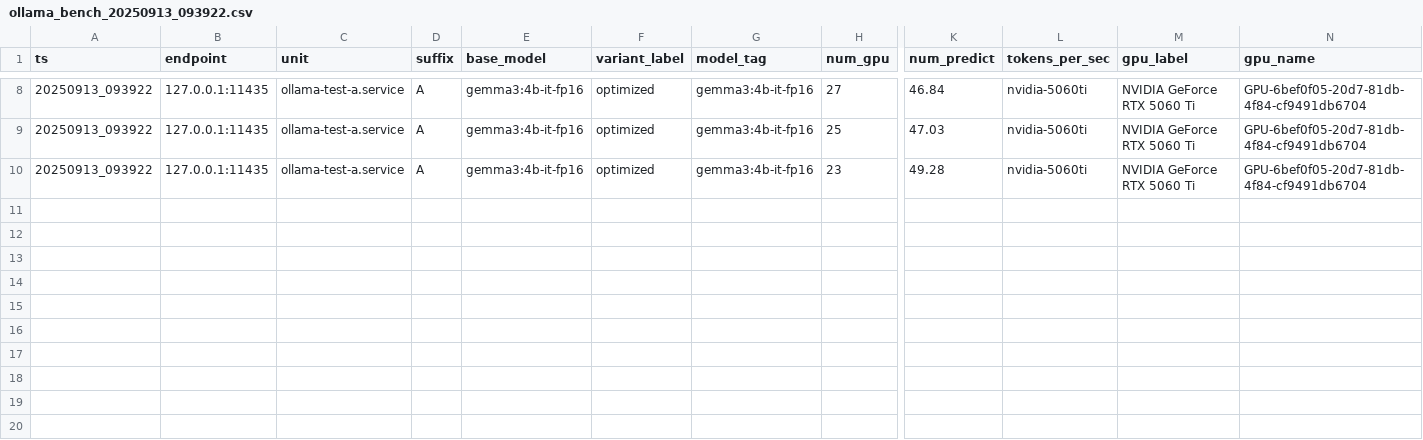
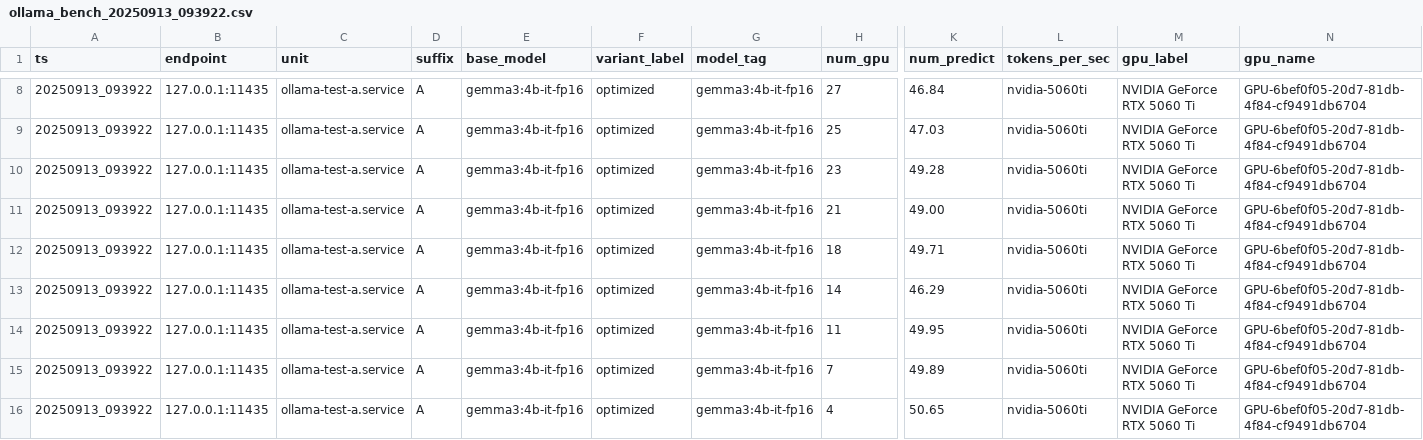
Before and after one commit to AllenJerjiss/FuZeCORE.ai, a CSV file: fuze-box/stack/logs/ollama_bench_20250913_093922.csv, drawn as a sheet; only a part is shown, gaps mark what is left out; rows hold the shown columns only; the diff names each change by its address in the sheet, - before the commit and + after, or states it on an @@ line.

```diff
--- a/fuze-box/stack/logs/ollama_bench_20250913_093922.csv
+++ b/fuze-box/stack/logs/ollama_bench_20250913_093922.csv
+row 11: 20250913_093922 | 127.0.0.1:11435 | ollama-test-a.service | A | gemma3:4b-it-fp16 | optimized | gemma3:4b-it-fp16 | 21 | 49.00 | nvidia-5060ti | NVIDIA GeForce RTX 5060 Ti | GPU-6bef0f05-20d7-81db-4f84-cf9491db6704
+row 12: 20250913_093922 | 127.0.0.1:11435 | ollama-test-a.service | A | gemma3:4b-it-fp16 | optimized | gemma3:4b-it-fp16 | 18 | 49.71 | nvidia-5060ti | NVIDIA GeForce RTX 5060 Ti | GPU-6bef0f05-20d7-81db-4f84-cf9491db6704
+row 13: 20250913_093922 | 127.0.0.1:11435 | ollama-test-a.service | A | gemma3:4b-it-fp16 | optimized | gemma3:4b-it-fp16 | 14 | 46.29 | nvidia-5060ti | NVIDIA GeForce RTX 5060 Ti | GPU-6bef0f05-20d7-81db-4f84-cf9491db6704
+row 14: 20250913_093922 | 127.0.0.1:11435 | ollama-test-a.service | A | gemma3:4b-it-fp16 | optimized | gemma3:4b-it-fp16 | 11 | 49.95 | nvidia-5060ti | NVIDIA GeForce RTX 5060 Ti | GPU-6bef0f05-20d7-81db-4f84-cf9491db6704
+row 15: 20250913_093922 | 127.0.0.1:11435 | ollama-test-a.service | A | gemma3:4b-it-fp16 | optimized | gemma3:4b-it-fp16 | 7 | 49.89 | nvidia-5060ti | NVIDIA GeForce RTX 5060 Ti | GPU-6bef0f05-20d7-81db-4f84-cf9491db6704
+row 16: 20250913_093922 | 127.0.0.1:11435 | ollama-test-a.service | A | gemma3:4b-it-fp16 | optimized | gemma3:4b-it-fp16 | 4 | 50.65 | nvidia-5060ti | NVIDIA GeForce RTX 5060 Ti | GPU-6bef0f05-20d7-81db-4f84-cf9491db6704
```
Also changed, not shown: 5 other files.
